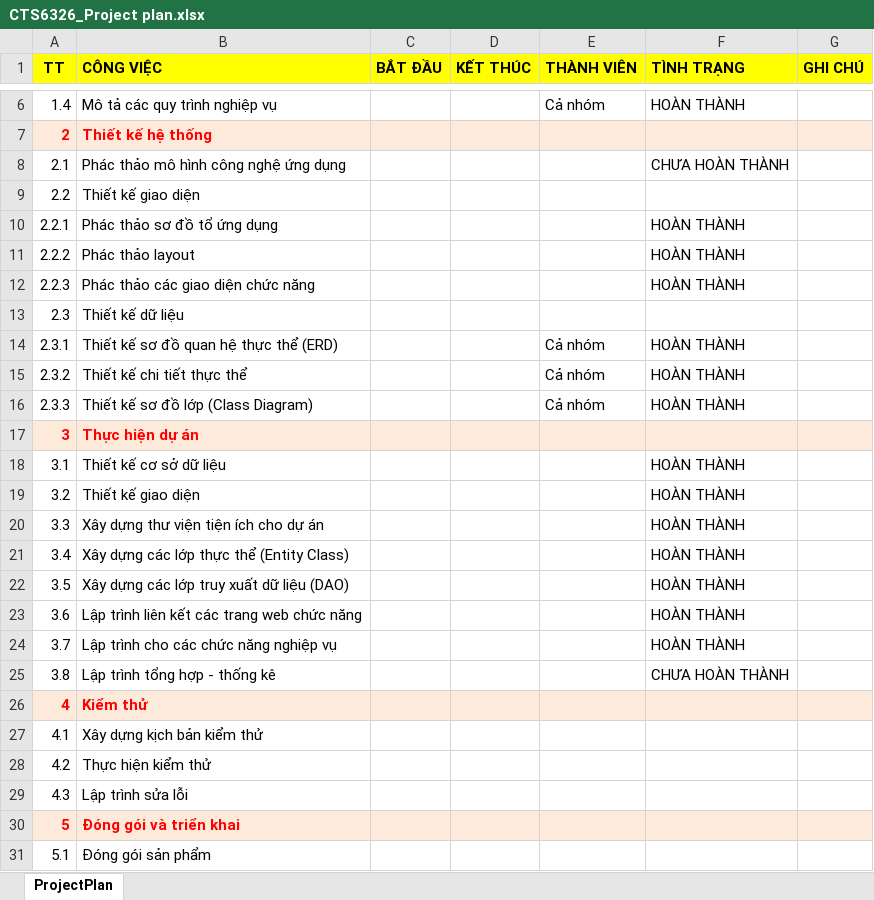
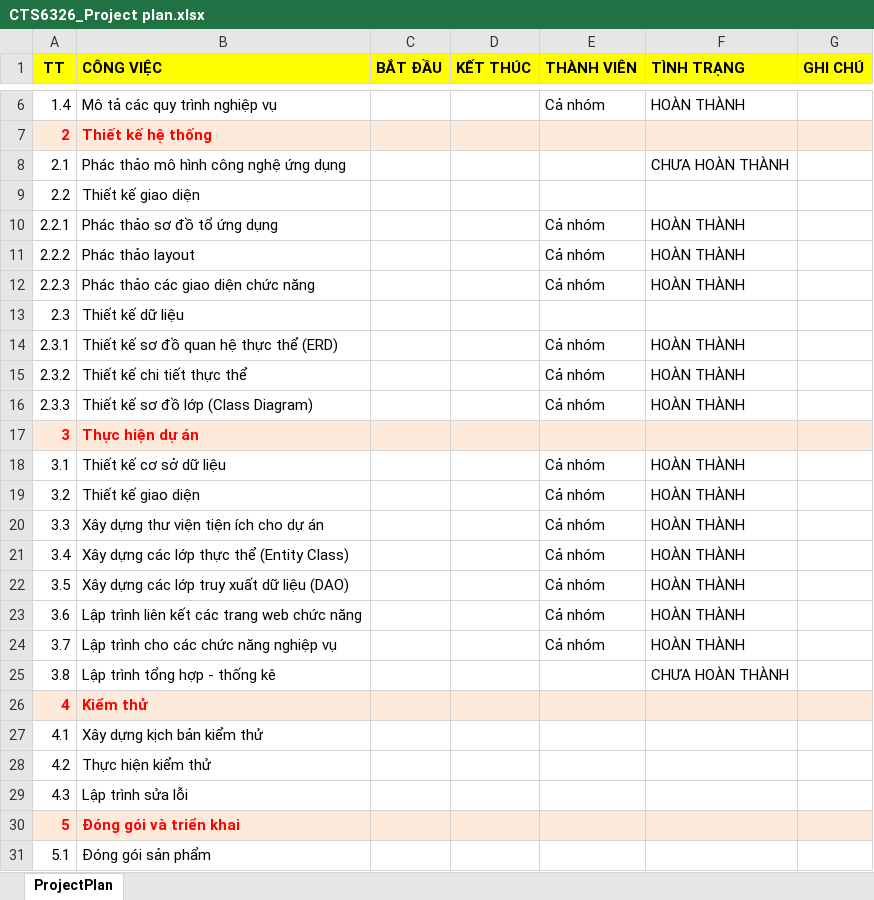
Before and after one commit to rayzAqua/Streaming-Movie, an Excel workbook: documents/CTS6326_Project plan.xlsx, sheet ProjectPlan, drawn as a sheet; only a part is shown, gaps mark what is left out; values as stored, in another font and other column widths than the file's, no borders; the diff names each change by its address in the sheet, - before the commit and + after, or states it on an @@ line.

```diff
--- a/documents/CTS6326_Project plan.xlsx (sheet ProjectPlan)
+++ b/documents/CTS6326_Project plan.xlsx (sheet ProjectPlan)
-E10:E12 (THÀNH VIÊN): (empty)
+E10:E12 (THÀNH VIÊN): Cả nhóm
-E18:E24 (THÀNH VIÊN): (empty)
+E18:E24 (THÀNH VIÊN): Cả nhóm
```
Also changed, not shown: 11 other files.
